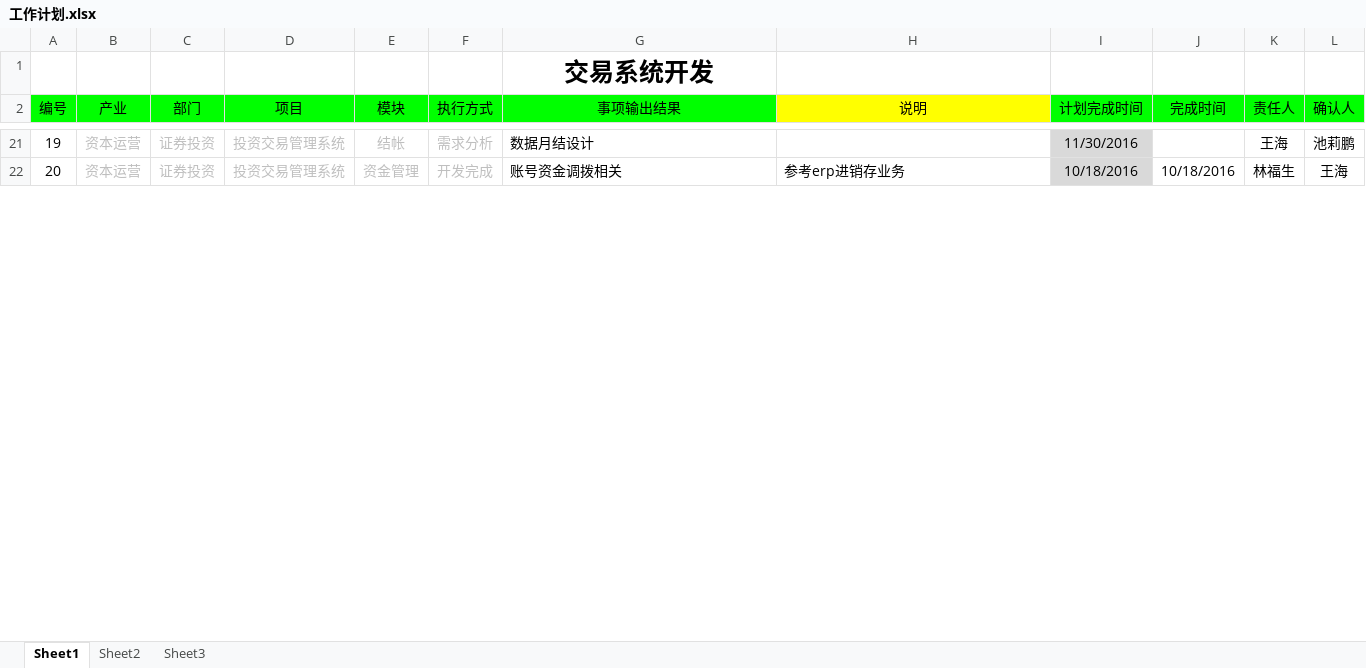
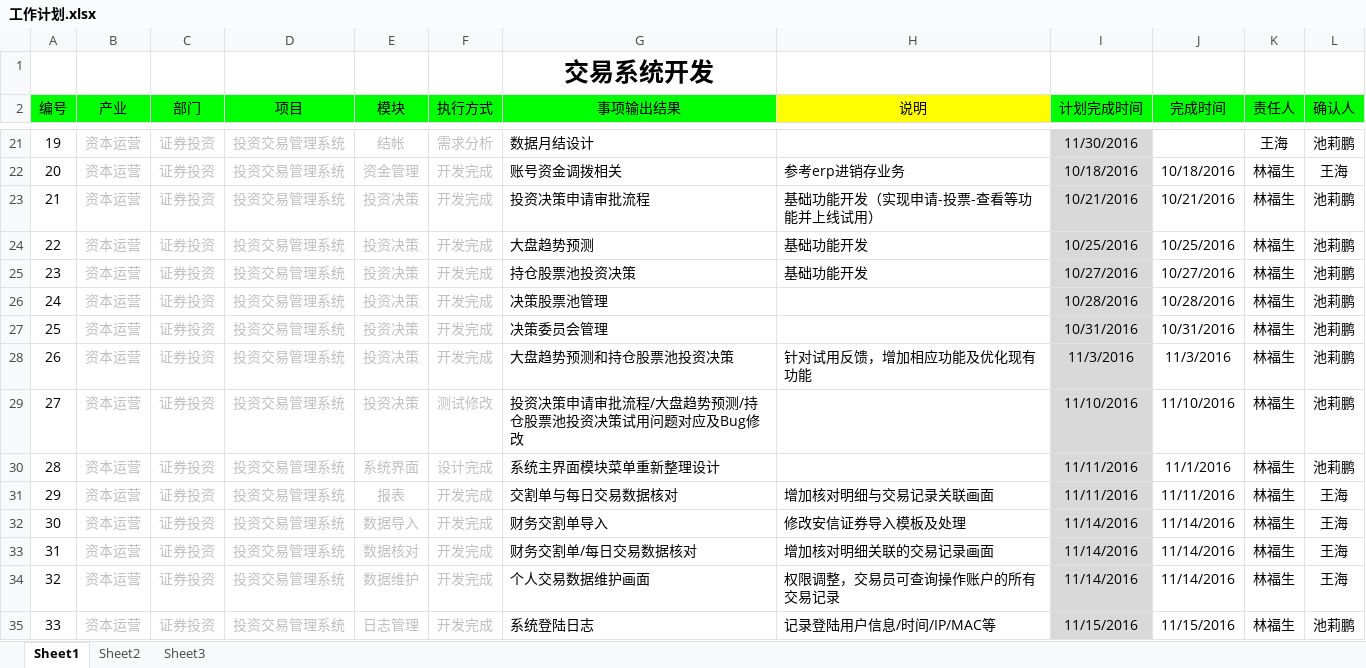
Before and after one commit to lamp525/ncCTM, an Excel workbook: doc/04.Schedule/工作计划.xlsx, sheet Sheet1, drawn as a sheet; only a part is shown, gaps mark what is left out; values as stored, in another font and other column widths than the file's, no borders; the diff covers the shown part only; the diff names each change by its address in the sheet, - before the commit and + after, or states it on an @@ line.

```diff
--- a/doc/04.Schedule/工作计划.xlsx (sheet Sheet1)
+++ b/doc/04.Schedule/工作计划.xlsx (sheet Sheet1)
+row 23: 21 | 资本运营 | 证券投资 | 投资交易管理系统 | 投资决策 | 开发完成 | 投资决策申请审批流程 | 基础功能开发（实现申请-投票-查看等功能并上线试用） | 10/21/2016 | 10/21/2016 | 林福生 | 池莉鹏
+row 24: 22 | 资本运营 | 证券投资 | 投资交易管理系统 | 投资决策 | 开发完成 | 大盘趋势预测 | 基础功能开发 | 10/25/2016 | 10/25/2016 | 林福生 | 池莉鹏
+row 25: 23 | 资本运营 | 证券投资 | 投资交易管理系统 | 投资决策 | 开发完成 | 持仓股票池投资决策 | 基础功能开发 | 10/27/2016 | 10/27/2016 | 林福生 | 池莉鹏
+row 26: 24 | 资本运营 | 证券投资 | 投资交易管理系统 | 投资决策 | 开发完成 | 决策股票池管理 |  | 10/28/2016 | 10/28/2016 | 林福生 | 池莉鹏
+row 27: 25 | 资本运营 | 证券投资 | 投资交易管理系统 | 投资决策 | 开发完成 | 决策委员会管理 |  | 10/31/2016 | 10/31/2016 | 林福生 | 池莉鹏
+row 28: 26 | 资本运营 | 证券投资 | 投资交易管理系统 | 投资决策 | 开发完成 | 大盘趋势预测和持仓股票池投资决策 | 针对试用反馈，增加相应功能及优化现有功能 | 11/3/2016 | 11/3/2016 | 林福生 | 池莉鹏
@@ row 45 moved to row 29: 27 @@
@@ row 46 moved to row 30: 28 @@
+row 31: 29 | 资本运营 | 证券投资 | 投资交易管理系统 | 报表 | 开发完成 | 交割单与每日交易数据核对 | 增加核对明细与交易记录关联画面 | 11/11/2016 | 11/11/2016 | 林福生 | 王海
+row 32: 30 | 资本运营 | 证券投资 | 投资交易管理系统 | 数据导入 | 开发完成 | 财务交割单导入 | 修改安信证券导入模板及处理 | 11/14/2016 | 11/14/2016 | 林福生 | 王海
+row 33: 31 | 资本运营 | 证券投资 | 投资交易管理系统 | 数据核对 | 开发完成 | 财务交割单/每日交易数据核对 | 增加核对明细关联的交易记录画面 | 11/14/2016 | 11/14/2016 | 林福生 | 王海
@@ row 52 moved to row 34: 32 @@
@@ row 53 moved to row 35: 33 @@
```
Also changed, not shown: 9 added rows, 1 removed row, 2 moved rows, 84 edited cells, cell formats and row numbers in column A elsewhere in this sheet, 4 other files.
